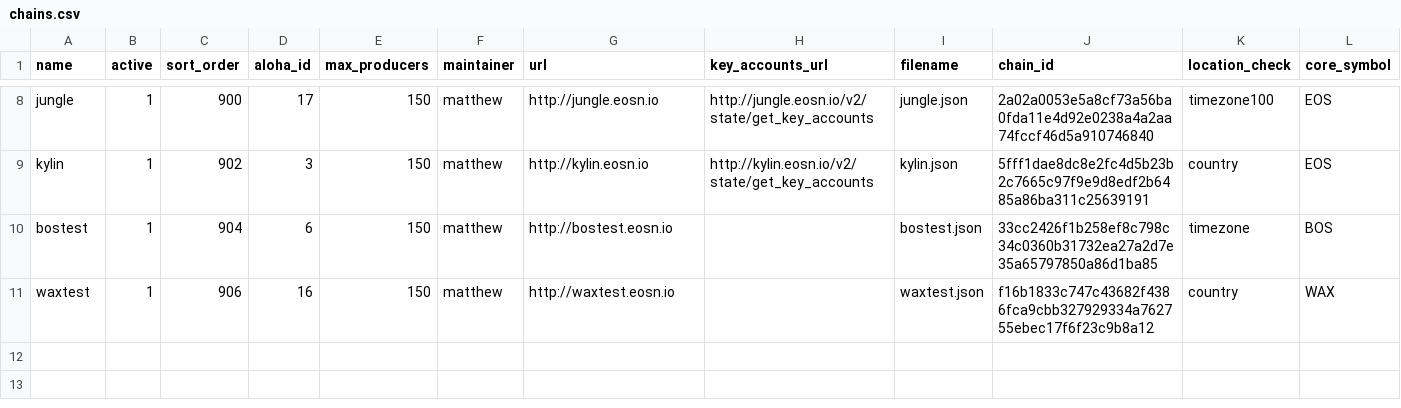
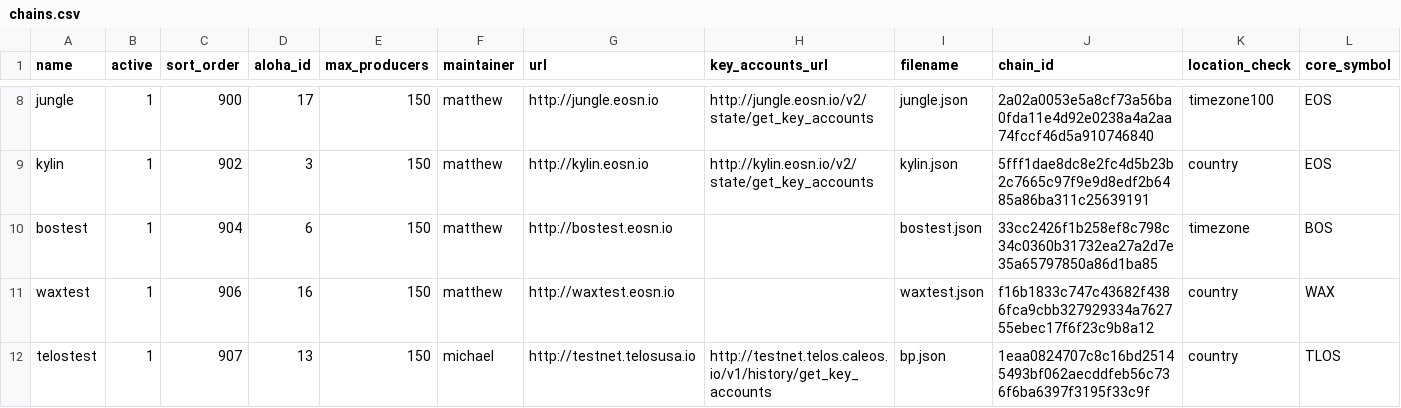
Before and after one commit to EOS-Nation/bpvalidate, a CSV file: config/chains.csv, drawn as a sheet; only a part is shown, gaps mark what is left out; rows hold the shown columns only; the diff names each change by its address in the sheet, - before the commit and + after, or states it on an @@ line.

Commit message:
Update chains.csv
Added Telos Testnet

```diff
--- a/config/chains.csv
+++ b/config/chains.csv
+row 12: telostest | 1 | 907 | 13 | 150 | michael | http://testnet.telosusa.io | http://testnet.telos.caleos.io/v1/history/get_key_accounts | bp.json | 1eaa0824707c8c16bd25145493bf062aecddfeb56c736f6ba6397f3195f33c9f | country | TLOS
```
